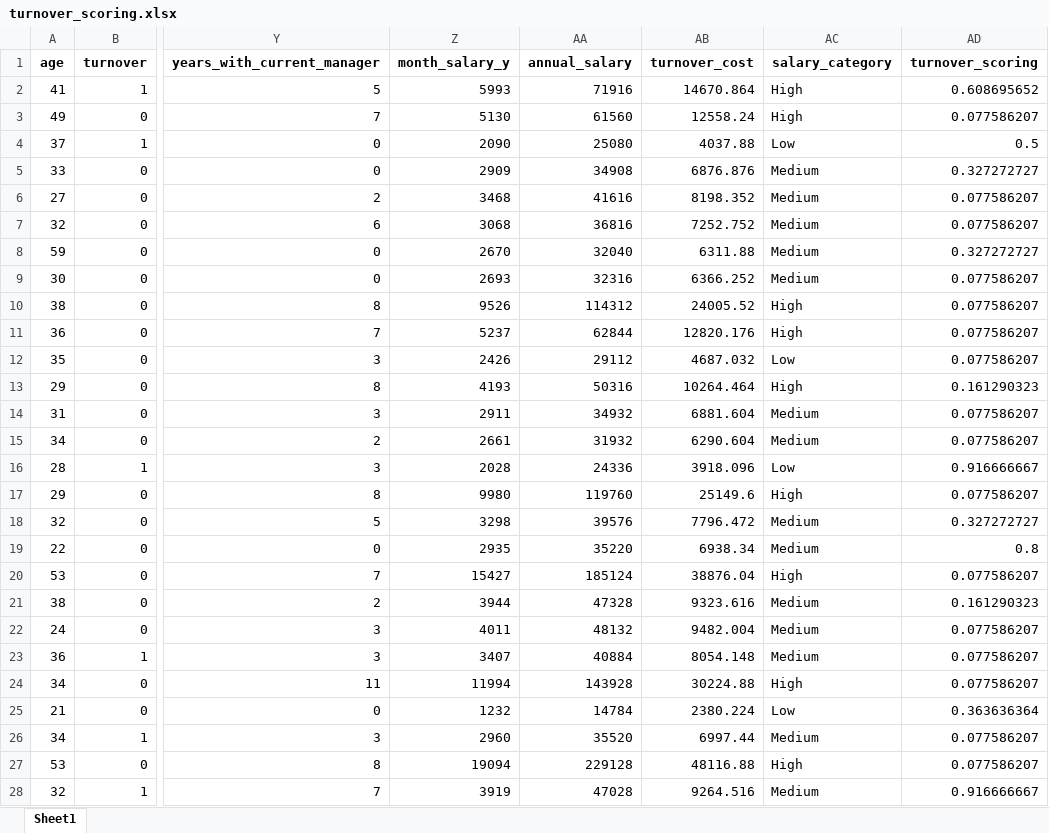
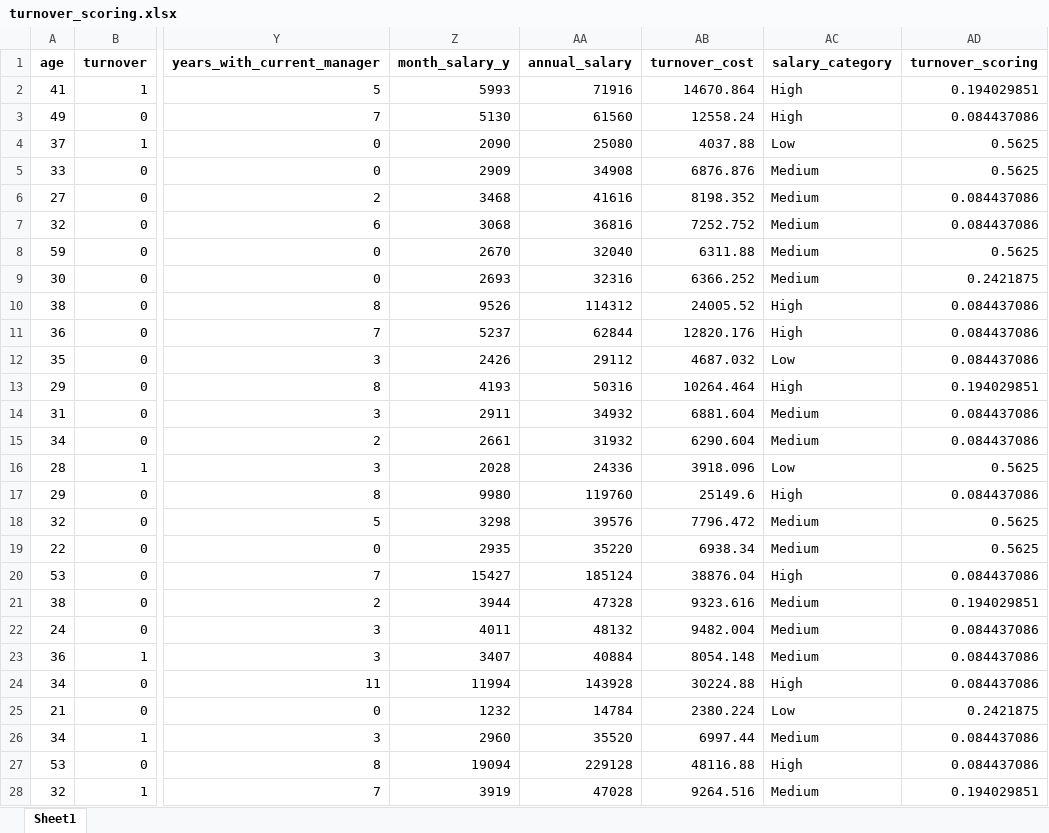
Before and after one commit to jalexisg/PDA-Data-Science-project, an Excel workbook: turnover_scoring.xlsx, sheet Sheet1, drawn as a sheet; only a part is shown, gaps mark what is left out; values as stored, in another font and other column widths than the file's, no borders; the diff covers the shown part only; the diff names each change by its address in the sheet, - before the commit and + after, or states it on an @@ line.

```diff
--- a/turnover_scoring.xlsx (sheet Sheet1)
+++ b/turnover_scoring.xlsx (sheet Sheet1)
-AD2 (turnover_scoring): 0.608695652
+AD2 (turnover_scoring): 0.194029851
-AD3 (turnover_scoring): 0.077586207
+AD3 (turnover_scoring): 0.084437086
-AD4 (turnover_scoring): 0.5
+AD4 (turnover_scoring): 0.5625
-AD5 (turnover_scoring): 0.327272727
+AD5 (turnover_scoring): 0.5625
-AD6:AD7 (turnover_scoring): 0.077586207
+AD6:AD7 (turnover_scoring): 0.084437086
-AD8 (turnover_scoring): 0.327272727
+AD8 (turnover_scoring): 0.5625
-AD9 (turnover_scoring): 0.077586207
+AD9 (turnover_scoring): 0.2421875
-AD10:AD12 (turnover_scoring): 0.077586207
+AD10:AD12 (turnover_scoring): 0.084437086
-AD13 (turnover_scoring): 0.161290323
+AD13 (turnover_scoring): 0.194029851
-AD14:AD15 (turnover_scoring): 0.077586207
+AD14:AD15 (turnover_scoring): 0.084437086
-AD16 (turnover_scoring): 0.916666667
+AD16 (turnover_scoring): 0.5625
-AD17 (turnover_scoring): 0.077586207
+AD17 (turnover_scoring): 0.084437086
-AD18 (turnover_scoring): 0.327272727
+AD18 (turnover_scoring): 0.5625
-AD19 (turnover_scoring): 0.8
+AD19 (turnover_scoring): 0.5625
-AD20 (turnover_scoring): 0.077586207
+AD20 (turnover_scoring): 0.084437086
-AD21 (turnover_scoring): 0.161290323
+AD21 (turnover_scoring): 0.194029851
-AD22:AD24 (turnover_scoring): 0.077586207
+AD22:AD24 (turnover_scoring): 0.084437086
-AD25 (turnover_scoring): 0.363636364
+AD25 (turnover_scoring): 0.2421875
-AD26:AD27 (turnover_scoring): 0.077586207
+AD26:AD27 (turnover_scoring): 0.084437086
-AD28 (turnover_scoring): 0.916666667
+AD28 (turnover_scoring): 0.194029851
```
Also changed, not shown: 1443 edited cells elsewhere in this sheet, 3 other files.
